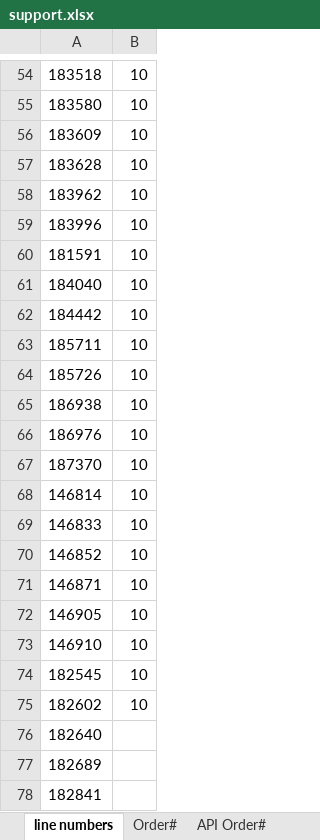
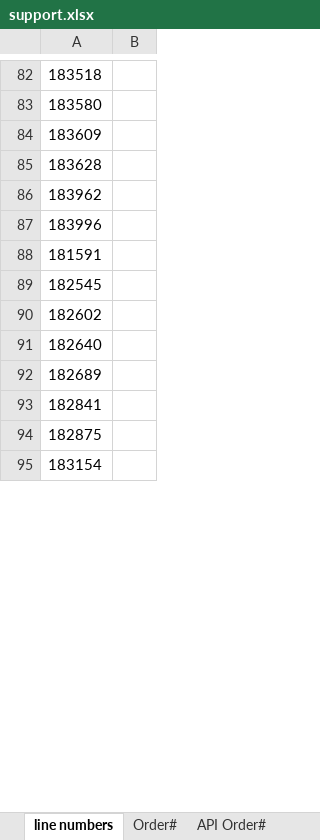
Before and after one commit to PriyomSaha/NewAvon-Robot, an Excel workbook: Resources/support.xlsx, sheet line numbers, drawn as a sheet; only a part is shown, gaps mark what is left out; the shorter side is filled out with more unchanged rows; values as stored, in another font and other column widths than the file's, no borders; removed rows and columns are numbered as before the commit, all else as after; the diff covers the shown part only; the diff names each change by its address in the sheet, - before the commit and + after, or states it on an @@ line.

```diff
--- a/Resources/support.xlsx (sheet line numbers)
+++ b/Resources/support.xlsx (sheet line numbers)
-B82:B88: 10
+B82:B88: (empty)
-row 61: 184040 | 10
-row 62: 184442 | 10
-row 63: 185711 | 10
-row 64: 185726 | 10
-row 65: 186938 | 10
-row 66: 186976 | 10
-row 67: 187370 | 10
-row 68: 146814 | 10
-row 69: 146833 | 10
-row 70: 146852 | 10
-row 71: 146871 | 10
-row 72: 146905 | 10
-row 73: 146910 | 10
-B89:B90: 10
+B89:B90: (empty)
```
Also changed, not shown: 36 added rows, 23 removed rows and 69 edited cells elsewhere in this sheet, sheet Fin Trans R3, sheet Accounts, sheet Order#, 20 other files.
